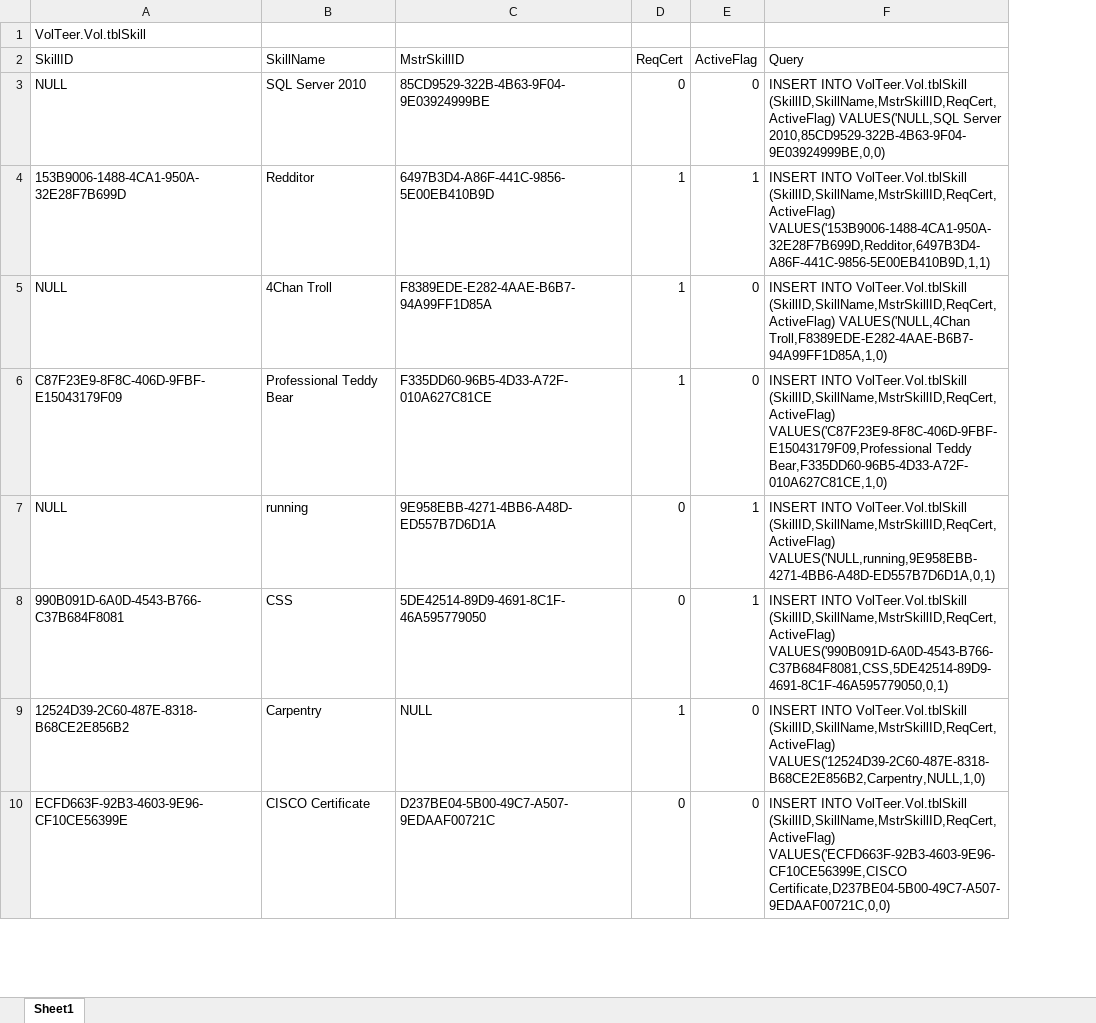
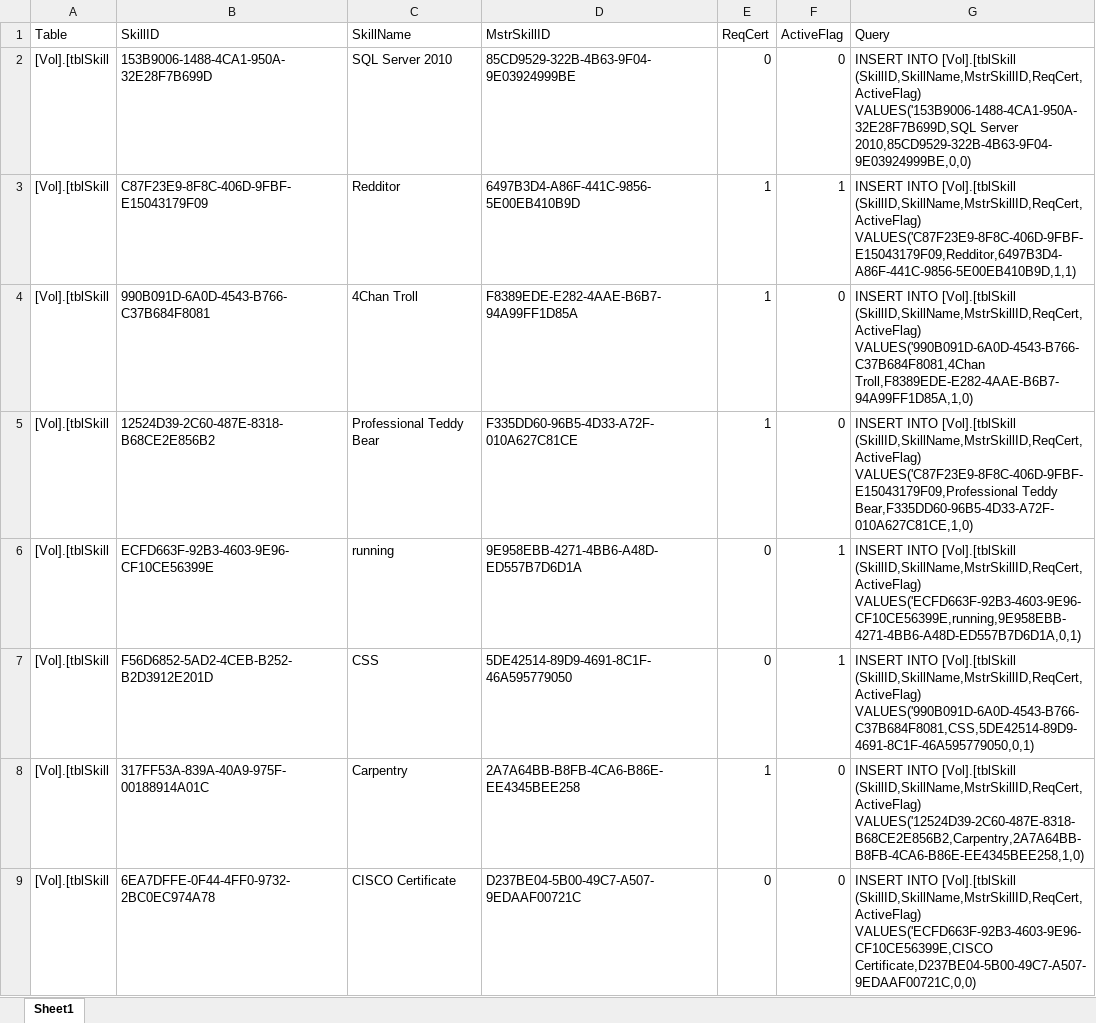
Before and after one commit to CISC181/VolTeerNET, an Excel workbook: UT.Vol.BLL/HelperFiles/Skill.xlsx, sheet Sheet1, drawn as a sheet; only a part is shown; values as stored, in another font and other column widths than the file's, no borders; removed rows and columns are numbered as before the commit, all else as after; the diff covers the shown part only; the diff names each change by its address in the sheet, - before the commit and + after, or states it on an @@ line.

Commit message:
Updated the excel files to follow the standard that Stephen put forth

```diff
--- a/UT.Vol.BLL/HelperFiles/Skill.xlsx (sheet Sheet1)
+++ b/UT.Vol.BLL/HelperFiles/Skill.xlsx (sheet Sheet1)
+column A (Table), rows 2-9: all [Vol].[tblSkill
-row 1: VolTeer.Vol.tblSkill
-B2 (SkillID): NULL
+B2 (SkillID): 153B9006-1488-4CA1-950A-32E28F7B699D
-G2 (Query): INSERT INTO VolTeer.Vol.tblSkill (SkillID,SkillName,MstrSkillID,ReqCert,ActiveFlag) VALUES('NULL,SQL Server 2010,85CD9529-322B-4B63-9F04-9E03924999BE,0,0)
+G2 (Query): INSERT INTO [Vol].[tblSkill (SkillID,SkillName,MstrSkillID,ReqCert,ActiveFlag) VALUES('153B9006-1488-4CA1-950A-32E28F7B699D,SQL Server 2010,85CD9529-322B-4B63-9F04-9E03924999BE,0,0)
-B3 (SkillID): 153B9006-1488-4CA1-950A-32E28F7B699D
+B3 (SkillID): C87F23E9-8F8C-406D-9FBF-E15043179F09
-G3 (Query): INSERT INTO VolTeer.Vol.tblSkill (SkillID,SkillName,MstrSkillID,ReqCert,ActiveFlag) VALUES('153B9006-1488-4CA1-950A-32E28F7B699D,Redditor,6497B3D4-A86F-441C-9856-5E00EB410B9D,1,1)
+G3 (Query): INSERT INTO [Vol].[tblSkill (SkillID,SkillName,MstrSkillID,ReqCert,ActiveFlag) VALUES('C87F23E9-8F8C-406D-9FBF-E15043179F09,Redditor,6497B3D4-A86F-441C-9856-5E00EB410B9D,1,1)
-B4 (SkillID): NULL
+B4 (SkillID): 990B091D-6A0D-4543-B766-C37B684F8081
-G4 (Query): INSERT INTO VolTeer.Vol.tblSkill (SkillID,SkillName,MstrSkillID,ReqCert,ActiveFlag) VALUES('NULL,4Chan Troll,F8389EDE-E282-4AAE-B6B7-94A99FF1D85A,1,0)
+G4 (Query): INSERT INTO [Vol].[tblSkill (SkillID,SkillName,MstrSkillID,ReqCert,ActiveFlag) VALUES('990B091D-6A0D-4543-B766-C37B684F8081,4Chan Troll,F8389EDE-E282-4AAE-B6B7-94A99FF1D85A,1,0)
-B5 (SkillID): C87F23E9-8F8C-406D-9FBF-E15043179F09
+B5 (SkillID): 12524D39-2C60-487E-8318-B68CE2E856B2
-G5 (Query): INSERT INTO VolTeer.Vol.tblSkill (SkillID,SkillName,MstrSkillID,ReqCert,ActiveFlag) VALUES('C87F23E9-8F8C-406D-9FBF-E15043179F09,Professional…
+G5 (Query): INSERT INTO [Vol].[tblSkill (SkillID,SkillName,MstrSkillID,ReqCert,ActiveFlag) VALUES('C87F23E9-8F8C-406D-9FBF-E15043179F09,Professional…
-B6 (SkillID): NULL
+B6 (SkillID): ECFD663F-92B3-4603-9E96-CF10CE56399E
-G6 (Query): INSERT INTO VolTeer.Vol.tblSkill (SkillID,SkillName,MstrSkillID,ReqCert,ActiveFlag) VALUES('NULL,running,9E958EBB-4271-4BB6-A48D-ED557B7D6D1A,0,1)
+G6 (Query): INSERT INTO [Vol].[tblSkill (SkillID,SkillName,MstrSkillID,ReqCert,ActiveFlag) VALUES('ECFD663F-92B3-4603-9E96-CF10CE56399E,running,9E958EBB-4271-4BB6-A48D-ED557B7D6D1A,0,1)
-B7 (SkillID): 990B091D-6A0D-4543-B766-C37B684F8081
+B7 (SkillID): F56D6852-5AD2-4CEB-B252-B2D3912E201D
-G7 (Query): INSERT INTO VolTeer.Vol.tblSkill (SkillID,SkillName,MstrSkillID,ReqCert,ActiveFlag) VALUES('990B091D-6A0D-4543-B766-C37B684F8081,CSS,5DE42514-89D9-4691-8C1F-46A595779050,0,1)
+G7 (Query): INSERT INTO [Vol].[tblSkill (SkillID,SkillName,MstrSkillID,ReqCert,ActiveFlag) VALUES('990B091D-6A0D-4543-B766-C37B684F8081,CSS,5DE42514-89D9-4691-8C1F-46A595779050,0,1)
-B8 (SkillID): 12524D39-2C60-487E-8318-B68CE2E856B2
+B8 (SkillID): 317FF53A-839A-40A9-975F-00188914A01C
-D8 (MstrSkillID): NULL
+D8 (MstrSkillID): 2A7A64BB-B8FB-4CA6-B86E-EE4345BEE258
-G8 (Query): INSERT INTO VolTeer.Vol.tblSkill (SkillID,SkillName,MstrSkillID,ReqCert,ActiveFlag) VALUES('12524D39-2C60-487E-8318-B68CE2E856B2,Carpentry,NULL,1,0)
+G8 (Query): INSERT INTO [Vol].[tblSkill (SkillID,SkillName,MstrSkillID,ReqCert,ActiveFlag) VALUES('12524D39-2C60-487E-8318-B68CE2E856B2,Carpentry,2A7A64BB-B8FB-4CA6-B86E-EE4345BEE258,1,0)
-B9 (SkillID): ECFD663F-92B3-4603-9E96-CF10CE56399E
+B9 (SkillID): 6EA7DFFE-0F44-4FF0-9732-2BC0EC974A78
-G9 (Query): INSERT INTO VolTeer.Vol.tblSkill (SkillID,SkillName,MstrSkillID,ReqCert,ActiveFlag) VALUES('ECFD663F-92B3-4603-9E96-CF10CE56399E,CISCO…
+G9 (Query): INSERT INTO [Vol].[tblSkill (SkillID,SkillName,MstrSkillID,ReqCert,ActiveFlag) VALUES('ECFD663F-92B3-4603-9E96-CF10CE56399E,CISCO…
```
Also changed, not shown: 8 removed rows elsewhere in this sheet, UT.Vol.BLL/HelperFiles/VolSkill.xlsx, UT.Vol.BLL/HelperFiles/VolState.xlsx.
